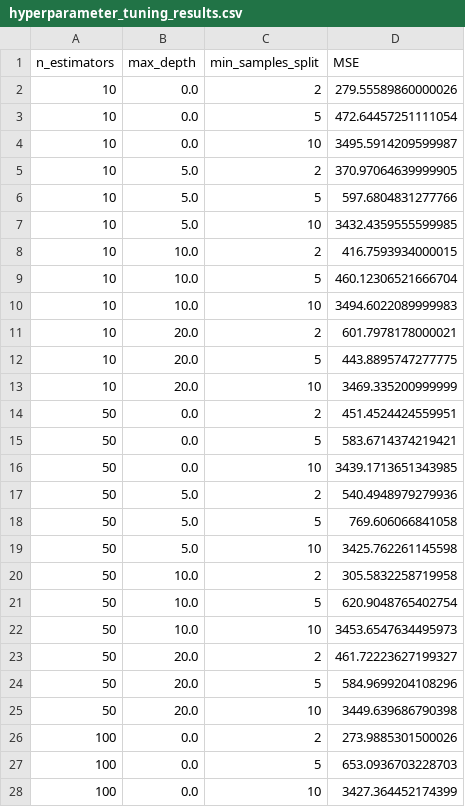
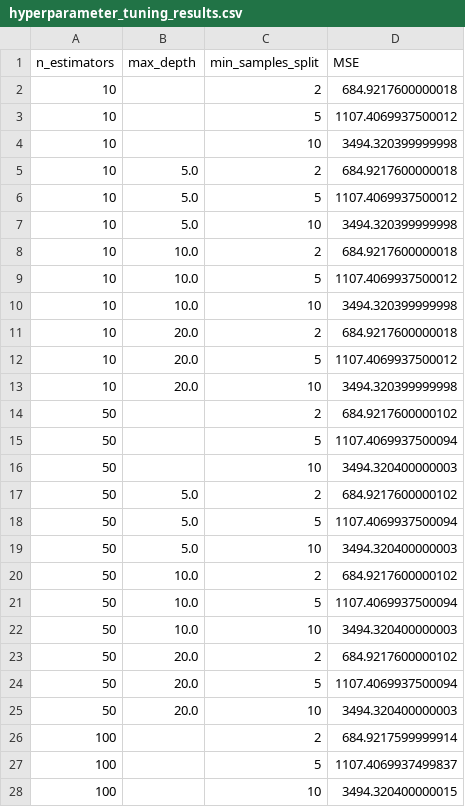
Before and after one commit to Amharrayadin/random-forest-mangrove-area-prediction, a CSV file: hyperparameter_tuning_results.csv, drawn as a sheet; only a part is shown; the diff covers the shown part only.

```diff
--- a/hyperparameter_tuning_results.csv
+++ b/hyperparameter_tuning_results.csv
@@ -1,28 +1,28 @@
 n_estimators,max_depth,min_samples_split,MSE
-10,0.0,2,279.55589860000026
-10,0.0,5,472.64457251111054
-10,0.0,10,3495.5914209599987
-10,5.0,2,370.97064639999905
-10,5.0,5,597.6804831277766
-10,5.0,10,3432.4359555599985
-10,10.0,2,416.7593934000015
-10,10.0,5,460.12306521666704
-10,10.0,10,3494.6022089999983
-10,20.0,2,601.7978178000021
-10,20.0,5,443.8895747277775
-10,20.0,10,3469.335200999999
-50,0.0,2,451.4524424559951
-50,0.0,5,583.6714374219421
-50,0.0,10,3439.1713651343985
-50,5.0,2,540.4948979279936
-50,5.0,5,769.606066841058
-50,5.0,10,3425.762261145598
-50,10.0,2,305.5832258719958
-50,10.0,5,620.9048765402754
-50,10.0,10,3453.6547634495973
-50,20.0,2,461.72223627199327
-50,20.0,5,584.9699204108296
-50,20.0,10,3449.639686790398
-100,0.0,2,273.9885301500026
-100,0.0,5,653.0936703228703
-100,0.0,10,3427.364452174399
+10,,2,684.9217600000018
+10,,5,1107.4069937500012
+10,,10,3494.320399999998
+10,5.0,2,684.9217600000018
+10,5.0,5,1107.4069937500012
+10,5.0,10,3494.320399999998
+10,10.0,2,684.9217600000018
+10,10.0,5,1107.4069937500012
+10,10.0,10,3494.320399999998
+10,20.0,2,684.9217600000018
+10,20.0,5,1107.4069937500012
+10,20.0,10,3494.320399999998
+50,,2,684.9217600000102
+50,,5,1107.4069937500094
+50,,10,3494.320400000003
+50,5.0,2,684.9217600000102
+50,5.0,5,1107.4069937500094
+50,5.0,10,3494.320400000003
+50,10.0,2,684.9217600000102
+50,10.0,5,1107.4069937500094
+50,10.0,10,3494.320400000003
+50,20.0,2,684.9217600000102
+50,20.0,5,1107.4069937500094
+50,20.0,10,3494.320400000003
+100,,2,684.9217599999914
+100,,5,1107.4069937499837
+100,,10,3494.320400000015
```
Also changed, not shown: 39 edited cells elsewhere in this file, 6 other files.
